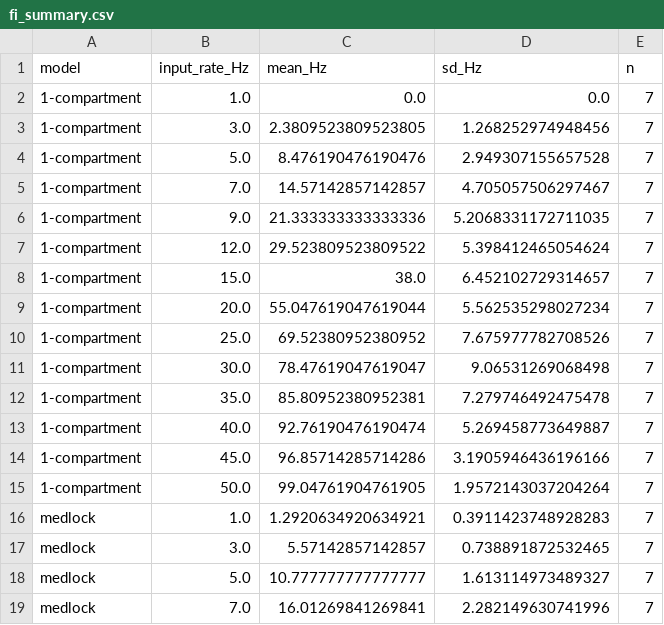
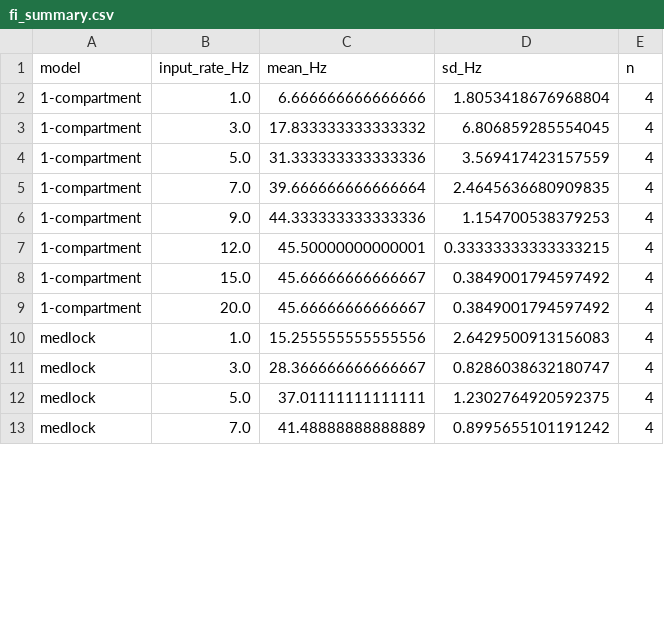
Before and after one commit to fionastern28/comp-neuro, a CSV file: Helper Scripts & misc. (must remove from folder to use)/Plot F_i overlay/fi_summary.csv, drawn as a sheet; only a part is shown; the diff covers the shown part only.

```diff
--- a/Helper Scripts & misc. (must remove from folder to use)/Plot F_i overlay/fi_summary.csv
+++ b/Helper Scripts & misc. (must remove from folder to use)/Plot F_i overlay/fi_summary.csv
@@ -1,19 +1,13 @@
 model,input_rate_Hz,mean_Hz,sd_Hz,n
-1-compartment,1.0,0.0,0.0,7
-1-compartment,3.0,2.3809523809523805,1.268252974948456,7
-1-compartment,5.0,8.476190476190476,2.949307155657528,7
-1-compartment,7.0,14.57142857142857,4.705057506297467,7
-1-compartment,9.0,21.333333333333336,5.2068331172711035,7
-1-compartment,12.0,29.523809523809522,5.398412465054624,7
-1-compartment,15.0,38.0,6.452102729314657,7
-1-compartment,20.0,55.047619047619044,5.562535298027234,7
-1-compartment,25.0,69.52380952380952,7.675977782708526,7
-1-compartment,30.0,78.47619047619047,9.06531269068498,7
-1-compartment,35.0,85.80952380952381,7.279746492475478,7
-1-compartment,40.0,92.76190476190474,5.269458773649887,7
-1-compartment,45.0,96.85714285714286,3.1905946436196166,7
-1-compartment,50.0,99.04761904761905,1.9572143037204264,7
-medlock,1.0,1.2920634920634921,0.3911423748928283,7
-medlock,3.0,5.57142857142857,0.738891872532465,7
-medlock,5.0,10.777777777777777,1.613114973489327,7
-medlock,7.0,16.01269841269841,2.282149630741996,7
+1-compartment,1.0,6.666666666666666,1.8053418676968804,4
+1-compartment,3.0,17.833333333333332,6.806859285554045,4
+1-compartment,5.0,31.333333333333336,3.569417423157559,4
+1-compartment,7.0,39.666666666666664,2.4645636680909835,4
+1-compartment,9.0,44.333333333333336,1.154700538379253,4
+1-compartment,12.0,45.50000000000001,0.33333333333333215,4
+1-compartment,15.0,45.66666666666667,0.3849001794597492,4
+1-compartment,20.0,45.66666666666667,0.3849001794597492,4
+medlock,1.0,15.255555555555556,2.6429500913156083,4
+medlock,3.0,28.366666666666667,0.8286038632180747,4
+medlock,5.0,37.01111111111111,1.2302764920592375,4
+medlock,7.0,41.48888888888889,0.8995655101191242,4
```
Also changed, not shown: 6 removed rows and 12 edited cells elsewhere in this file, Helper Scripts & misc. (must remove from folder to use)/Plot F_i overlay/fi_1-compartment.csv, Helper Scripts & misc. (must remove from folder to use)/Plot F_i overlay/fi_medlock.csv, 7 other files.
